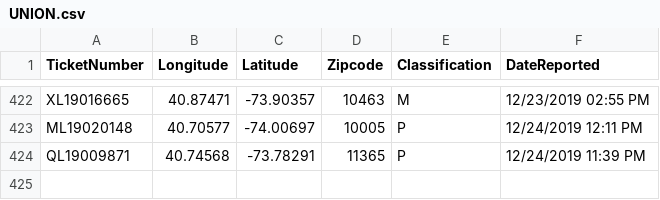
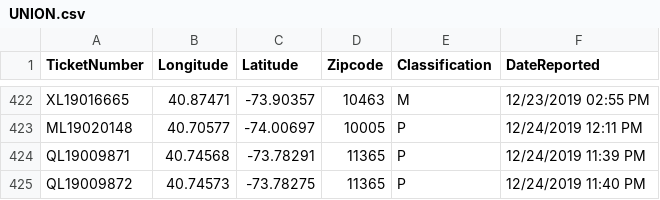
Before and after one commit to mhasan004/GasLeakProject, a CSV file: GettingDataFrom_ConEd/UNION.csv, drawn as a sheet; only a part is shown, gaps mark what is left out.

Commit message:
Automated Push - New Ticket Update

```diff
--- a/GettingDataFrom_ConEd/UNION.csv
+++ b/GettingDataFrom_ConEd/UNION.csv
@@ -424 +424,2 @@ ML19020148,40.70577,-74.00697,10005,P,12/24/2019 12:11 PM
 QL19009871,40.74568,-73.78291,11365,P,12/24/2019 11:39 PM
+QL19009872,40.74573,-73.78275,11365,P,12/24/2019 11:40 PM
```
